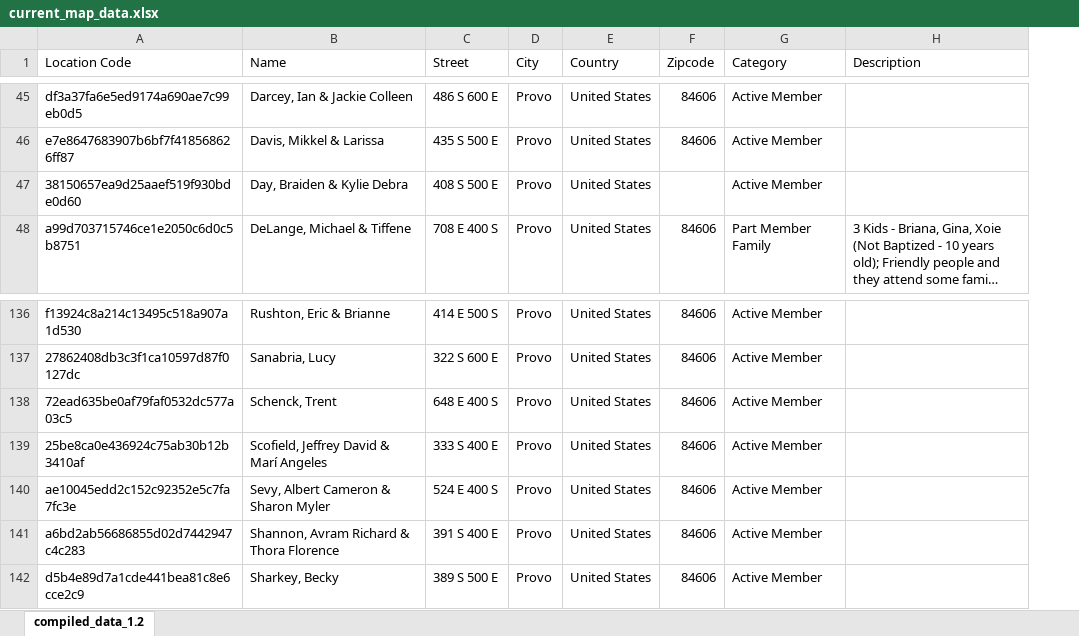
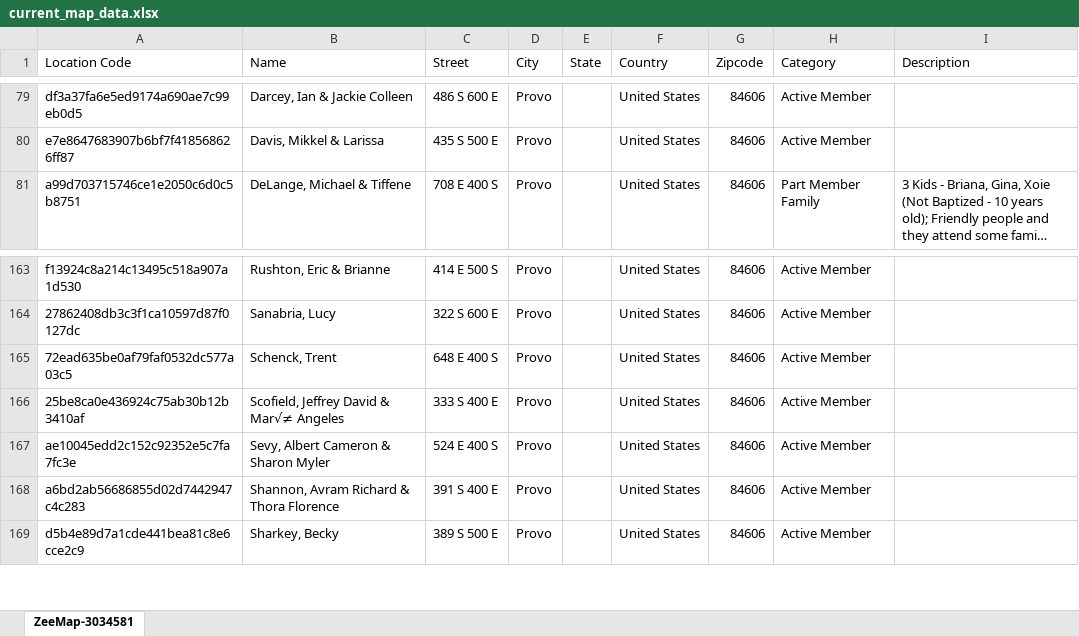
Before and after one commit to patrik-drean/Map_Z_Scraper, an Excel workbook: data/current_map_data.xlsx, sheet ZeeMap-3034581, drawn as a sheet; only a part is shown, gaps mark what is left out; long unchanged cells end in …; values as stored, in another font and other column widths than the file's, no borders; removed rows and columns are numbered as before the commit, all else as after; the diff covers the shown part only; the diff names each change by its address in the sheet, - before the commit and + after, or states it on an @@ line.

```diff
--- a/data/current_map_data.xlsx (sheet ZeeMap-3034581)
+++ b/data/current_map_data.xlsx (sheet ZeeMap-3034581)
-sheet tab: compiled_data_1.2
+sheet tab: ZeeMap-3034581
+column E (State), empty
-row 47: 38150657ea9d25aaef519f930bde0d60 | Day, Braiden & Kylie Debra | 408 S 500 E | Provo | United States |  | Active Member
-B166 (Name): Scofield, Jeffrey David & Marí Angeles
+B166 (Name): Scofield, Jeffrey David & Mar√≠ Angeles
```
Also changed, not shown: 14 added rows, 12 removed rows, 29 moved rows and 3 edited cells elsewhere in this sheet, data/map_data.xlsx, data/updated_map_data.xlsx, 8 other files.
